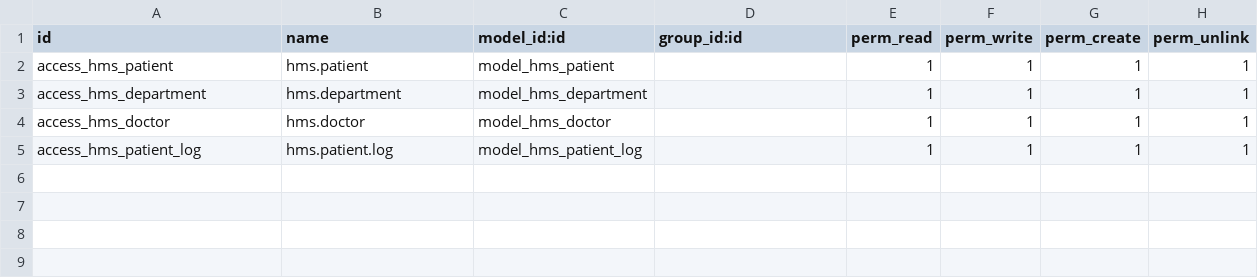
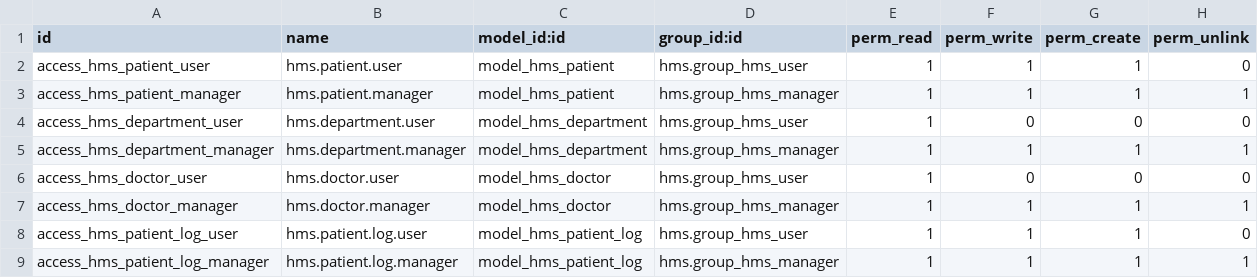
Before and after one commit to ehdaaleo/odoo, a CSV file: custom_addons/hms/security/ir.model.access.csv, drawn as a sheet.

```diff
--- a/custom_addons/hms/security/ir.model.access.csv
+++ b/custom_addons/hms/security/ir.model.access.csv
@@ -1,5 +1,9 @@
 id,name,model_id:id,group_id:id,perm_read,perm_write,perm_create,perm_unlink
-access_hms_patient,hms.patient,model_hms_patient,,1,1,1,1
-access_hms_department,hms.department,model_hms_department,,1,1,1,1
-access_hms_doctor,hms.doctor,model_hms_doctor,,1,1,1,1
-access_hms_patient_log,hms.patient.log,model_hms_patient_log,,1,1,1,1
+access_hms_patient_user,hms.patient.user,model_hms_patient,hms.group_hms_user,1,1,1,0
+access_hms_patient_manager,hms.patient.manager,model_hms_patient,hms.group_hms_manager,1,1,1,1
+access_hms_department_user,hms.department.user,model_hms_department,hms.group_hms_user,1,0,0,0
+access_hms_department_manager,hms.department.manager,model_hms_department,hms.group_hms_manager,1,1,1,1
+access_hms_doctor_user,hms.doctor.user,model_hms_doctor,hms.group_hms_user,1,0,0,0
+access_hms_doctor_manager,hms.doctor.manager,model_hms_doctor,hms.group_hms_manager,1,1,1,1
+access_hms_patient_log_user,hms.patient.log.user,model_hms_patient_log,hms.group_hms_user,1,1,1,0
+access_hms_patient_log_manager,hms.patient.log.manager,model_hms_patient_log,hms.group_hms_manager,1,1,1,1
```
Also changed, not shown: 5 other files.
